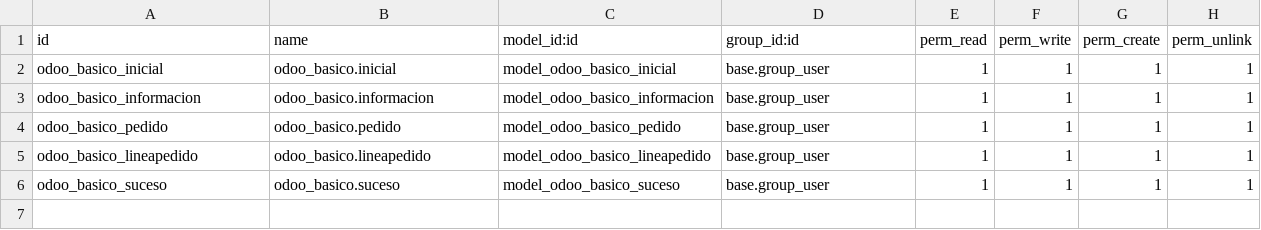
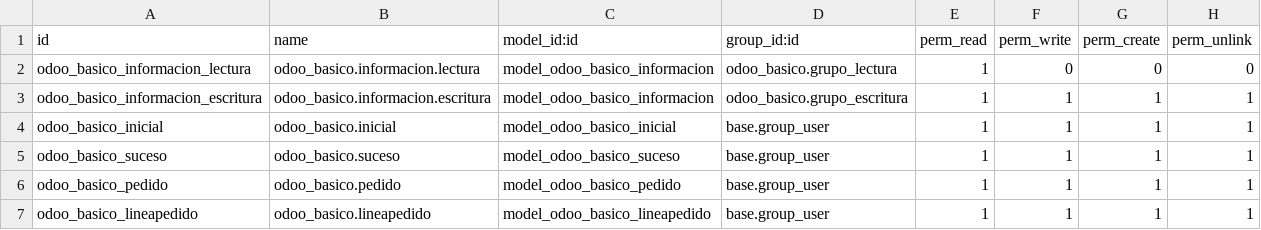
Before and after one commit to antoniocfrv/odoo_basico, a CSV file: security/ir.model.access.csv, drawn as a sheet.

Commit message:
ver lectura/escritura

```diff
--- a/security/ir.model.access.csv
+++ b/security/ir.model.access.csv
@@ -1,6 +1,7 @@
 id,name,model_id:id,group_id:id,perm_read,perm_write,perm_create,perm_unlink
+odoo_basico_informacion_lectura,odoo_basico.informacion.lectura,model_odoo_basico_informacion,odoo_basico.grupo_lectura,1,0,0,0
+odoo_basico_informacion_escritura,odoo_basico.informacion.escritura,model_odoo_basico_informacion,odoo_basico.grupo_escritura,1,1,1,1
 odoo_basico_inicial,odoo_basico.inicial,model_odoo_basico_inicial,base.group_user,1,1,1,1
-odoo_basico_informacion,odoo_basico.informacion,model_odoo_basico_informacion,base.group_user,1,1,1,1
+odoo_basico_suceso,odoo_basico.suceso,model_odoo_basico_suceso,base.group_user,1,1,1,1
 odoo_basico_pedido,odoo_basico.pedido,model_odoo_basico_pedido,base.group_user,1,1,1,1
 odoo_basico_lineapedido,odoo_basico.lineapedido,model_odoo_basico_lineapedido,base.group_user,1,1,1,1
-odoo_basico_suceso,odoo_basico.suceso,model_odoo_basico_suceso,base.group_user,1,1,1,1
```
Also changed, not shown: 1 other file.
